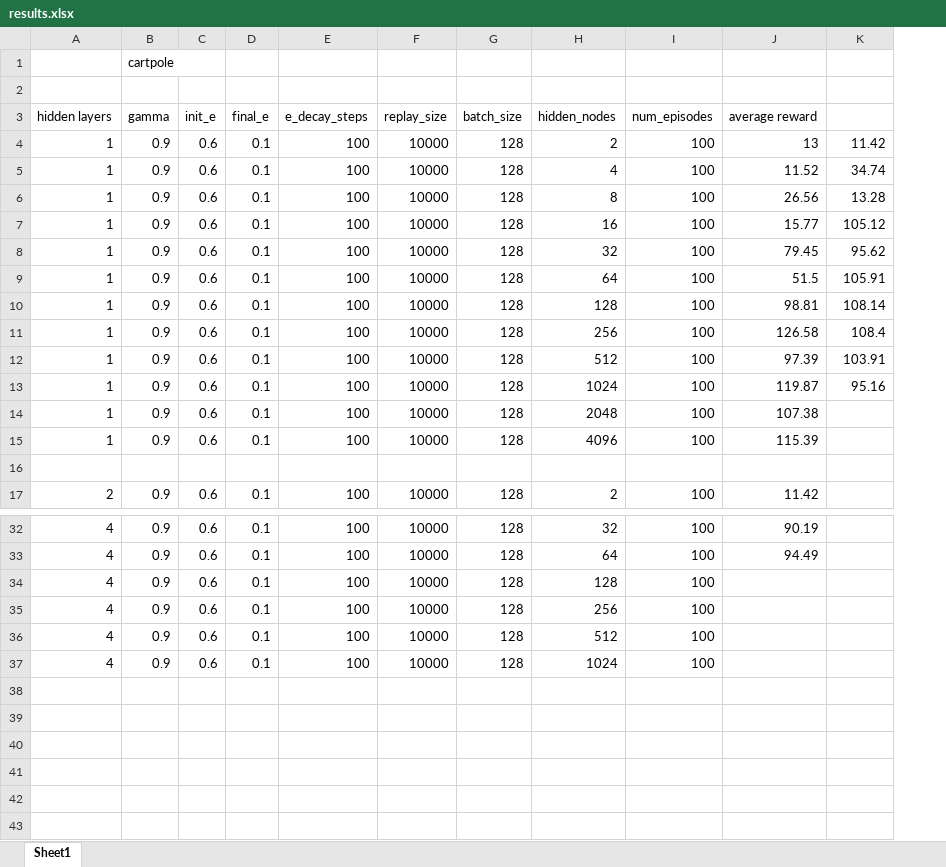
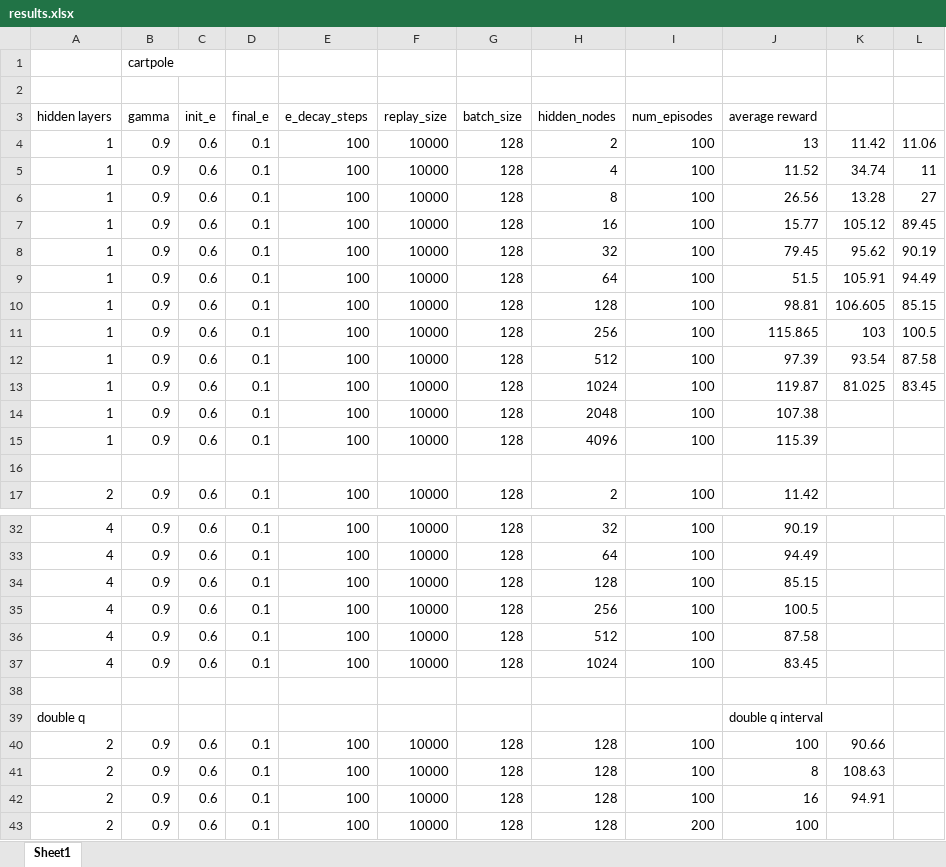
Before and after one commit to eldorz/hw3, an Excel workbook: results.xlsx, sheet Sheet1, drawn as a sheet; only a part is shown, gaps mark what is left out; values as stored, in another font and other column widths than the file's, no borders; charts and pictures not drawn; the diff covers the shown part only; the diff names each change by its address in the sheet, - before the commit and + after, or states it on an @@ line.

Commit message:
double q working

```diff
--- a/results.xlsx (sheet Sheet1)
+++ b/results.xlsx (sheet Sheet1)
+column L, rows 4-13: 11.06 | 11 | 27 | 89.45 | 90.19 | 94.49 | 85.15 | 100.5 | 87.58 | 83.45
-K10: 108.14
+K10: 106.605
-J11 (average reward): 126.58
+J11 (average reward): 115.865
-K11: 108.4
+K11: 103
-K12: 103.91
+K12: 93.54
-K13: 95.16
+K13: 81.025
-J34 (average reward): (empty)
+J34 (average reward): 85.15
-J35 (average reward): (empty)
+J35 (average reward): 100.5
-J36 (average reward): (empty)
+J36 (average reward): 87.58
-J37 (average reward): (empty)
+J37 (average reward): 83.45
+row 38: (empty)
+row 39: double q |  |  |  |  |  |  |  |  | double q interval
+row 40: 2 | 0.9 | 0.6 | 0.1 | 100 | 10000 | 128 | 128 | 100 | 100 | 90.66
+row 41: 2 | 0.9 | 0.6 | 0.1 | 100 | 10000 | 128 | 128 | 100 | 8 | 108.63
+row 42: 2 | 0.9 | 0.6 | 0.1 | 100 | 10000 | 128 | 128 | 100 | 16 | 94.91
+row 43: 2 | 0.9 | 0.6 | 0.1 | 100 | 10000 | 128 | 128 | 200 | 100
```
Also changed, not shown: 4 edited cells elsewhere in this sheet, charts or pictures, 2 other files.
